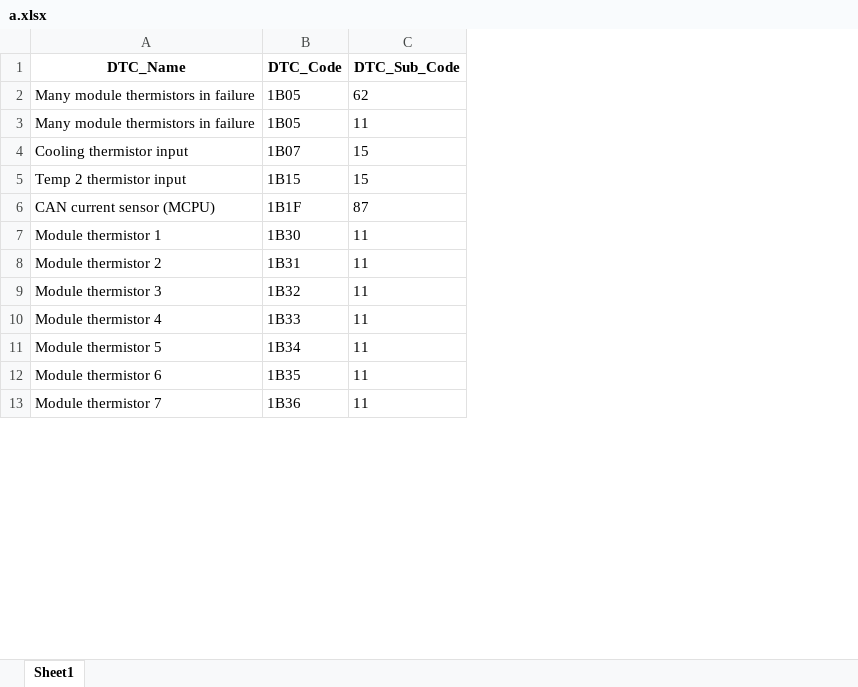
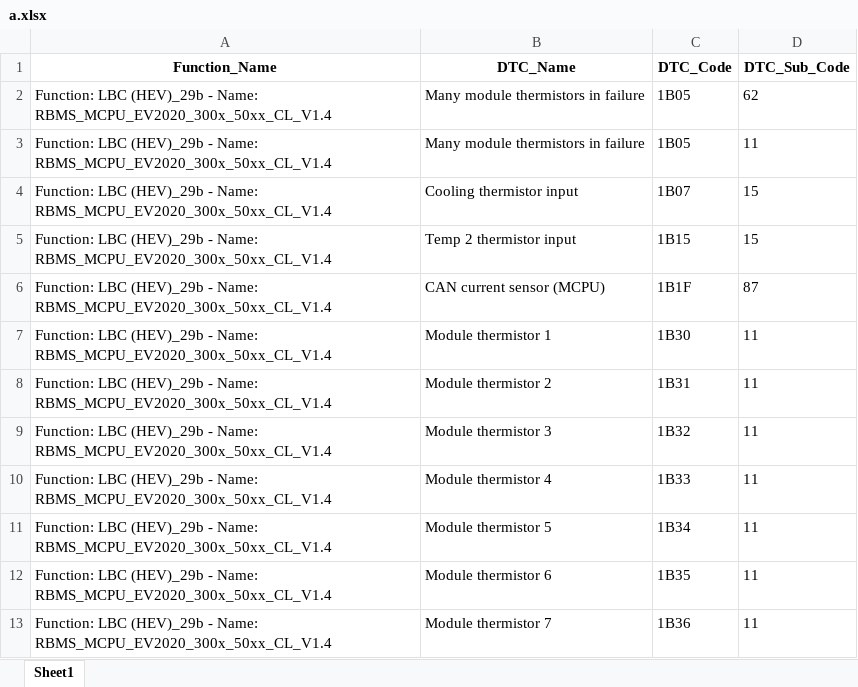
Before and after one commit to quang244/html_to_csv, an Excel workbook: output/a.xlsx, sheet Sheet1, drawn as a sheet; only a part is shown; values as stored, in another font and other column widths than the file's, no borders; the diff names each change by its address in the sheet, - before the commit and + after, or states it on an @@ line.

```diff
--- a/output/a.xlsx (sheet Sheet1)
+++ b/output/a.xlsx (sheet Sheet1)
+column A (Function_Name), rows 2-13: all Function: LBC (HEV)_29b - Name: RBMS_MCPU_EV2020_300x_50xx_CL_V1.4
```
Also changed, not shown: 4 other files.
